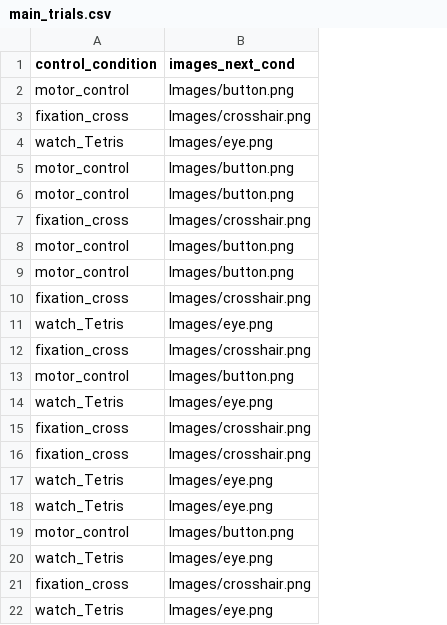
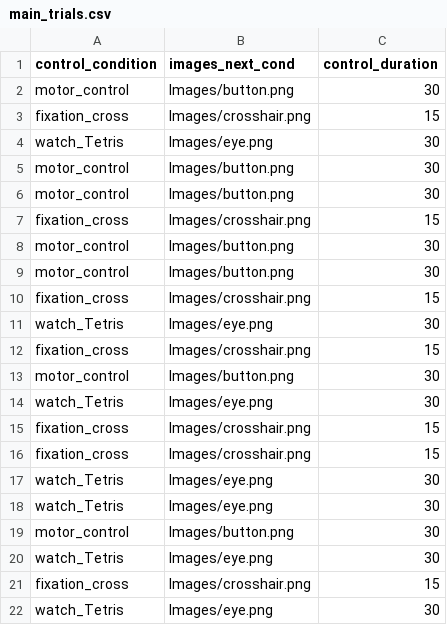
Before and after one commit to JuliusGrote/Tetrix_Psychopy, a CSV file: main_trials.csv, drawn as a sheet; the diff names each change by its address in the sheet, - before the commit and + after, or states it on an @@ line.

Commit message:
majore changes: - added setting to change condition length independently -a added option to disable instructions and split the explain_game_mechanics figure into 3 parts for better readability

```diff
--- a/main_trials.csv
+++ b/main_trials.csv
+column C (control_duration), rows 2-22: 30 | 15 | 30 | 30 | 30 | 15 | 30 | 30 | 15 | 30 | 15 | 30 | 30 | 15 | 15 | 30 | 30 | 30 | 30 | 15 | 30
```
Also changed, not shown: 18 other files.
